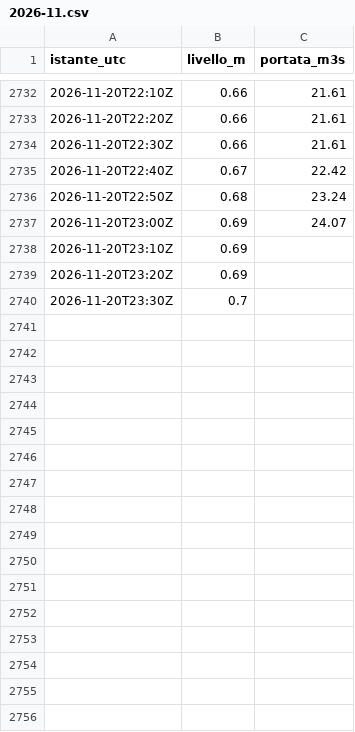
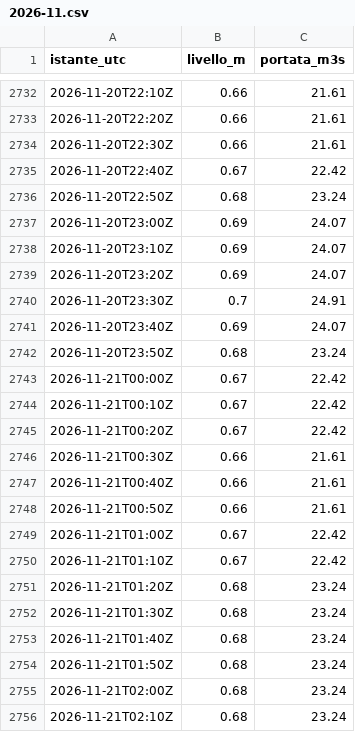
Before and after one commit to gestione-emergenze-pc/Curta, a CSV file: dati/300005751/2026-11.csv, drawn as a sheet; only a part is shown, gaps mark what is left out; the diff covers the shown part only.

```diff
--- a/dati/300005751/2026-11.csv
+++ b/dati/300005751/2026-11.csv
@@ -2737,4 +2737,20 @@ istante_utc,livello_m,portata_m3s
 2026-11-20T23:00Z,0.69,24.07
-2026-11-20T23:10Z,0.69,
-2026-11-20T23:20Z,0.69,
-2026-11-20T23:30Z,0.7,
+2026-11-20T23:10Z,0.69,24.07
+2026-11-20T23:20Z,0.69,24.07
+2026-11-20T23:30Z,0.7,24.91
+2026-11-20T23:40Z,0.69,24.07
+2026-11-20T23:50Z,0.68,23.24
+2026-11-21T00:00Z,0.67,22.42
+2026-11-21T00:10Z,0.67,22.42
+2026-11-21T00:20Z,0.67,22.42
+2026-11-21T00:30Z,0.66,21.61
+2026-11-21T00:40Z,0.66,21.61
+2026-11-21T00:50Z,0.66,21.61
+2026-11-21T01:00Z,0.67,22.42
+2026-11-21T01:10Z,0.67,22.42
+2026-11-21T01:20Z,0.68,23.24
+2026-11-21T01:30Z,0.68,23.24
+2026-11-21T01:40Z,0.68,23.24
+2026-11-21T01:50Z,0.68,23.24
+2026-11-21T02:00Z,0.68,23.24
+2026-11-21T02:10Z,0.68,23.24
```
Also changed, not shown: 29 added rows elsewhere in this file, dati/300005777/2026-11.csv, dati/300014388/2026-11.csv, 2 other files.
